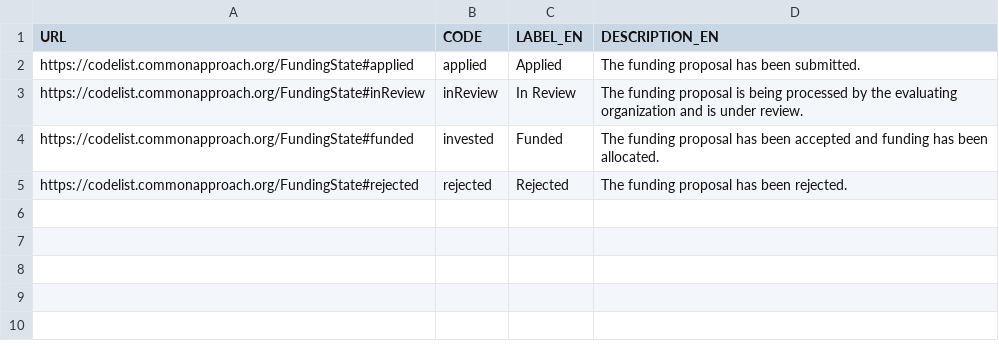
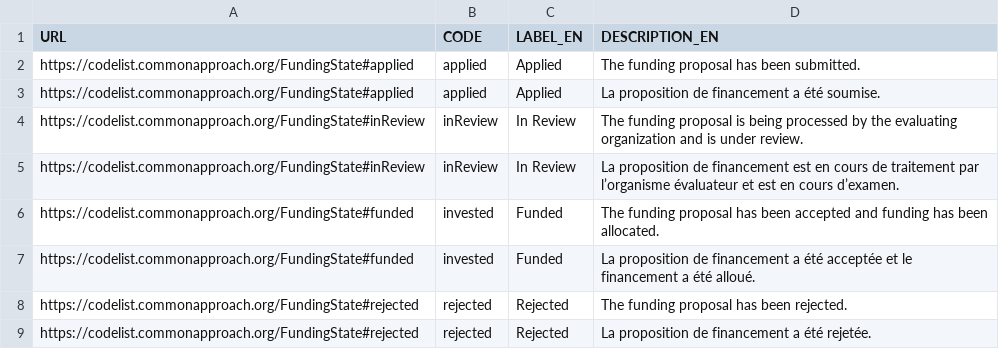
Before and after one commit to commonapproach/CodeLists, a CSV file: FundingState.csv, drawn as a sheet.

```diff
--- a/FundingState.csv
+++ b/FundingState.csv
@@ -2,4 +2,8 @@
 "https://codelist.commonapproach.org/FundingState#applied","applied","Applied","The funding proposal has been submitted."
+"https://codelist.commonapproach.org/FundingState#applied","applied","Applied","La proposition de financement a été soumise."
 "https://codelist.commonapproach.org/FundingState#inReview","inReview","In Review","The funding proposal is being processed by the evaluating organization and is under review."
+"https://codelist.commonapproach.org/FundingState#inReview","inReview","In Review","La proposition de financement est en cours de traitement par l’organisme évaluateur et est en cours d’examen."
 "https://codelist.commonapproach.org/FundingState#funded","invested","Funded","The funding proposal has been accepted and funding has been allocated."
+"https://codelist.commonapproach.org/FundingState#funded","invested","Funded","La proposition de financement a été acceptée et le financement a été alloué."
 "https://codelist.commonapproach.org/FundingState#rejected","rejected","Rejected","The funding proposal has been rejected."
+"https://codelist.commonapproach.org/FundingState#rejected","rejected","Rejected","La proposition de financement a été rejetée."
```
Also changed, not shown: 50 other files.
